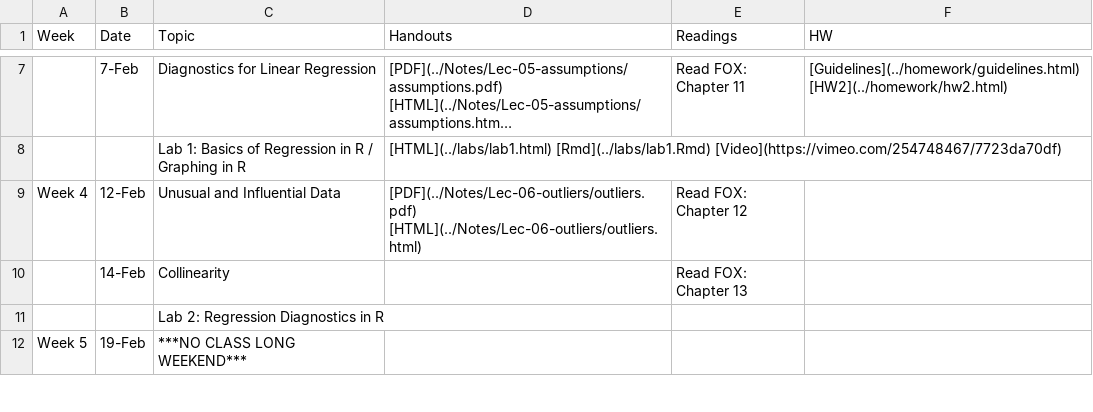
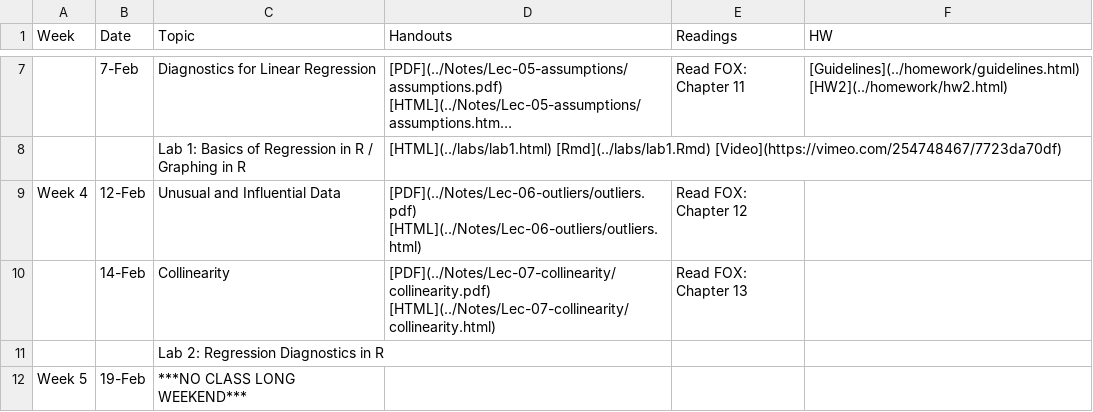
Before and after one commit to php-1511-2511/php-1511-2511.github.io, a CSV file: _csv/schedule.csv, drawn as a sheet; only a part is shown, gaps mark what is left out; long unchanged cells end in …; the diff names each change by its address in the sheet, - before the commit and + after, or states it on an @@ line.

Commit message:
collinearity notes

```diff
--- a/_csv/schedule.csv
+++ b/_csv/schedule.csv
-D10 (Handouts): (empty)
+D10 (Handouts): [PDF](../Notes/Lec-07-collinearity/collinearity.pdf) [HTML](../Notes/Lec-07-collinearity/collinearity.html)
```
Also changed, not shown: 4 other files.
